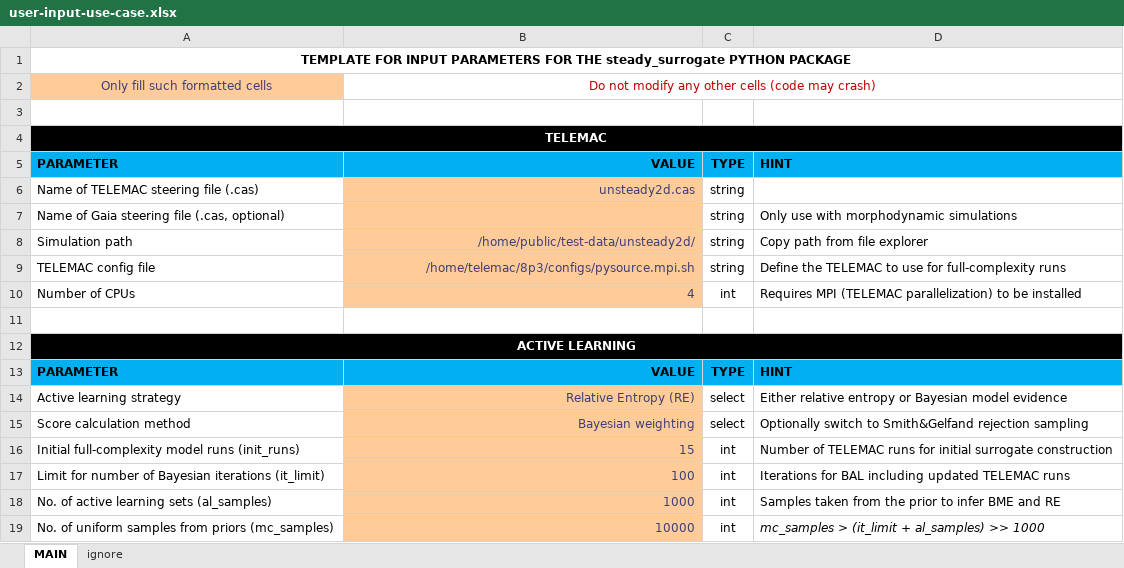
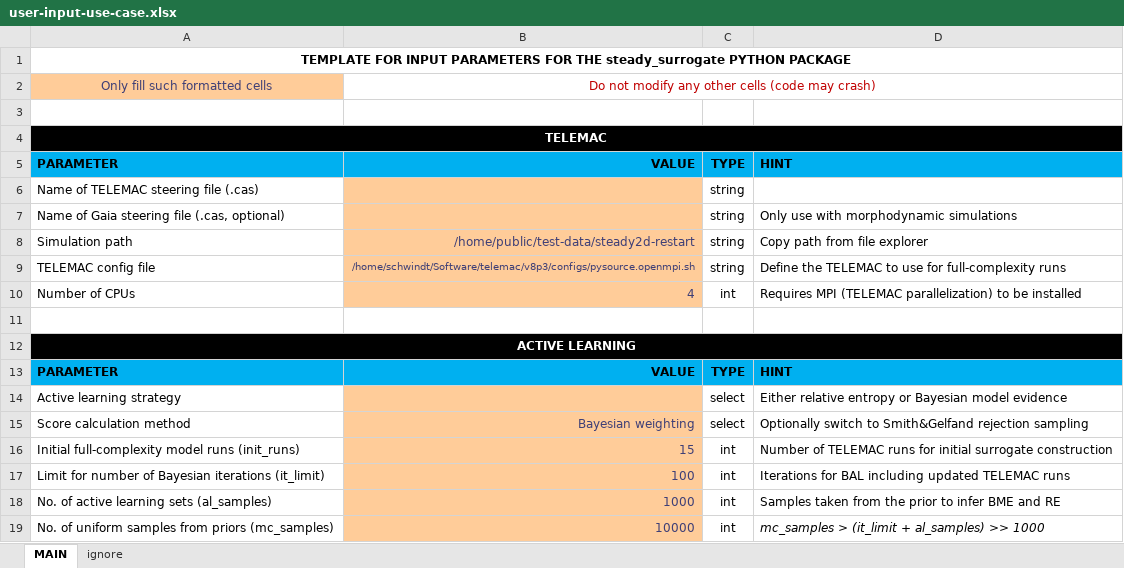
Before and after one commit to Ecohydraulics/hydrobayescal, an Excel workbook: user-input-use-case.xlsx, sheet MAIN, drawn as a sheet; only a part is shown; values as stored, in another font and other column widths than the file's, no borders; conditional formats not drawn; the diff names each change by its address in the sheet, - before the commit and + after, or states it on an @@ line.

```diff
--- a/user-input-use-case.xlsx (sheet MAIN)
+++ b/user-input-use-case.xlsx (sheet MAIN)
-B6: unsteady2d.cas
+B6: (empty)
-B8: /home/public/test-data/unsteady2d/
+B8: /home/public/test-data/steady2d-restart
-B9: /home/telemac/8p3/configs/pysource.mpi.sh
+B9: /home/schwindt/Software/telemac/v8p3/configs/pysource.openmpi.sh
@@ B9 text size: smaller @@
-B14: Relative Entropy (RE)
+B14: (empty)
```
Also changed, not shown: 50 other files.
